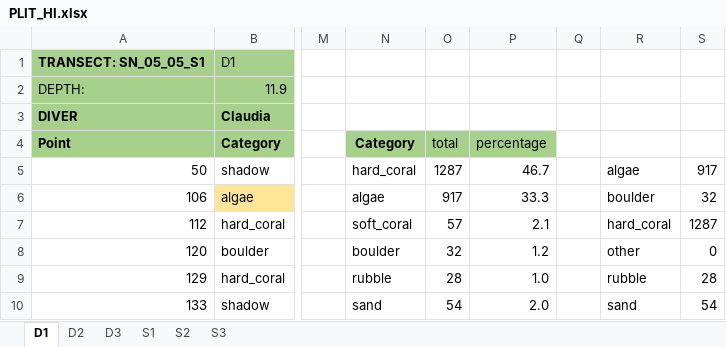
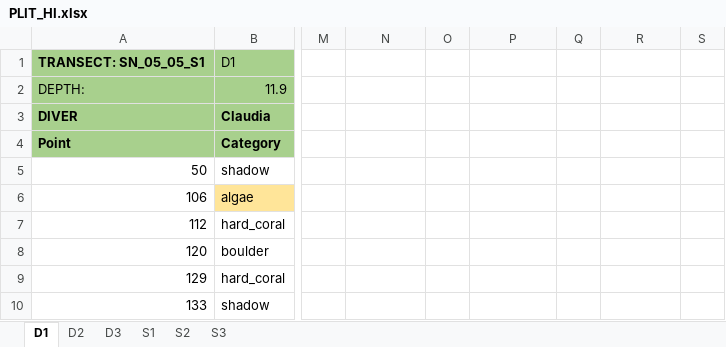
Before and after one commit to CCampanini/Campanini_Gosser_et_al-Effective_combination_reef_monitoring_Okinawa_metabarcoding, an Excel workbook: Multi-taxa_data/PLITs/extraction/PLIT_HI.xlsx, sheet D1, drawn as a sheet; only a part is shown, gaps mark what is left out; values as stored, in another font and other column widths than the file's, no borders; the diff covers the shown part only; the diff names each change by its address in the sheet, - before the commit and + after, or states it on an @@ line.

```diff
--- a/Multi-taxa_data/PLITs/extraction/PLIT_HI.xlsx (sheet D1)
+++ b/Multi-taxa_data/PLITs/extraction/PLIT_HI.xlsx (sheet D1)
-N4: Category
+N4: (empty)
-N4:P4 fill: #A8D08D
+N4:P4 fill: none
-O4: total
+O4: (empty)
-P4: percentage
+P4: (empty)
-N5: hard_coral
+N5: (empty)
-O5: 1287
+O5: (empty)
-P5: 46.7
+P5: (empty)
-R5: algae
+R5: (empty)
-S5: 917
+S5: (empty)
-N6: algae
+N6: (empty)
-O6: 917
+O6: (empty)
-P6: 33.3
+P6: (empty)
-R6: boulder
+R6: (empty)
-S6: 32
+S6: (empty)
-N7: soft_coral
+N7: (empty)
-O7: 57
+O7: (empty)
-P7: 2.1
+P7: (empty)
-R7: hard_coral
+R7: (empty)
-S7: 1287
+S7: (empty)
-N8: boulder
+N8: (empty)
-O8: 32
+O8: (empty)
-P8: 1.2
+P8: (empty)
-R8: other
+R8: (empty)
-S8: 0
+S8: (empty)
-N9: rubble
+N9: (empty)
-O9: 28
+O9: (empty)
-P9: 1.0
+P9: (empty)
-R9: rubble
+R9: (empty)
-S9: 28
+S9: (empty)
-N10: sand
+N10: (empty)
-O10: 54
+O10: (empty)
-P10: 2.0
+P10: (empty)
-R10: sand
+R10: (empty)
-S10: 54
+S10: (empty)
```
Also changed, not shown: 30 edited cells and cell formats elsewhere in this sheet, sheet S2, sheet D2, sheet S3, sheet D3, Multi-taxa_data/PLITs/extraction/PLIT_G1.xlsx, Multi-taxa_data/PLITs/extraction/PLIT_MI.xlsx, 3 other files.
